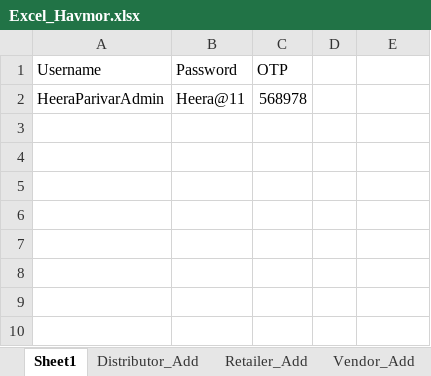
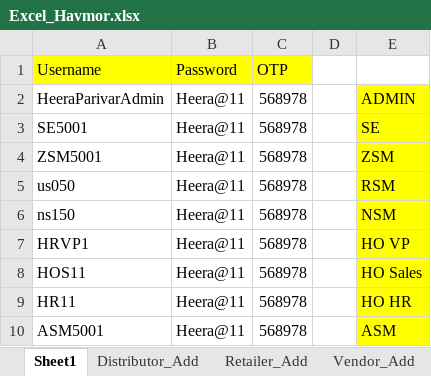
Before and after one commit to ankushghar1996/Havmor_Project, an Excel workbook: Excel_TestData/Excel_Havmor.xlsx, sheet Sheet1, drawn as a sheet; values as stored, in another font and other column widths than the file's, no borders; the diff names each change by its address in the sheet, - before the commit and + after, or states it on an @@ line.

```diff
--- a/Excel_TestData/Excel_Havmor.xlsx (sheet Sheet1)
+++ b/Excel_TestData/Excel_Havmor.xlsx (sheet Sheet1)
-A1:C1 fill: none
+A1:C1 fill: #FFFF00
-E2: (empty)
+E2: ADMIN
-E2 fill: none
+E2 fill: #FFFF00
+row 3: SE5001 | Heera@11 | 568978 |  | SE
+row 4: ZSM5001 | Heera@11 | 568978 |  | ZSM
+row 5: us050 | Heera@11 | 568978 |  | RSM
+row 6: ns150 | Heera@11 | 568978 |  | NSM
+row 7: HRVP1 | Heera@11 | 568978 |  | HO VP
+row 8: HOS11 | Heera@11 | 568978 |  | HO Sales
+row 9: HR11 | Heera@11 | 568978 |  | HO HR
+row 10: ASM5001 | Heera@11 | 568978 |  | ASM
```
Also changed, not shown: sheet DECD_Request_Add, other sheet tabs, 2 other files.
